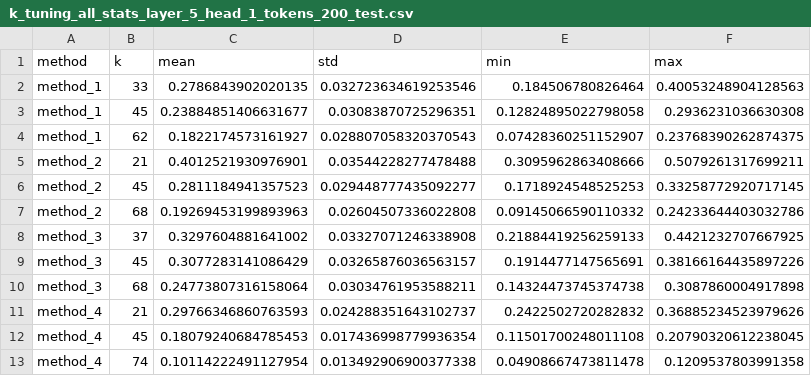
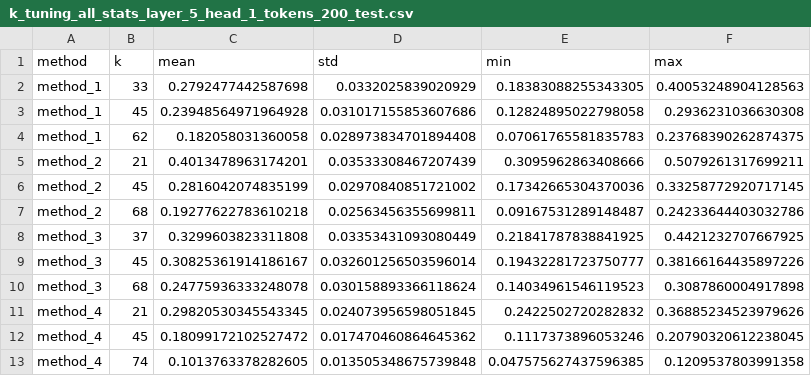
Before and after one commit to avkollerup/Fagprojekt-2026, a CSV file: reports/figures/SVD/k_tuning_all_stats_layer_5_head_1_tokens_200_test.csv, drawn as a sheet.

```diff
--- a/reports/figures/SVD/k_tuning_all_stats_layer_5_head_1_tokens_200_test.csv
+++ b/reports/figures/SVD/k_tuning_all_stats_layer_5_head_1_tokens_200_test.csv
@@ -1,13 +1,13 @@
 method,k,mean,std,min,max
-method_1,33,0.2786843902020135,0.032723634619253546,0.184506780826464,0.40053248904128563
-method_1,45,0.23884851406631677,0.03083870725296351,0.12824895022798058,0.2936231036630308
-method_1,62,0.1822174573161927,0.028807058320370543,0.07428360251152907,0.23768390262874375
-method_2,21,0.4012521930976901,0.03544228277478488,0.3095962863408666,0.5079261317699211
-method_2,45,0.2811184941357523,0.029448777435092277,0.1718924548525253,0.33258772920717145
-method_2,68,0.19269453199893963,0.02604507336022808,0.09145066590110332,0.24233644403032786
-method_3,37,0.3297604881641002,0.03327071246338908,0.21884419256259133,0.4421232707667925
-method_3,45,0.3077283141086429,0.03265876036563157,0.1914477147565691,0.38166164435897226
-method_3,68,0.24773807316158064,0.03034761953588211,0.14324473745374738,0.3087860004917898
-method_4,21,0.29766346860763593,0.024288351643102737,0.2422502720282832,0.36885234523979626
-method_4,45,0.18079240684785453,0.017436998779936354,0.11501700248011108,0.20790320612238045
-method_4,74,0.10114222491127954,0.013492906900377338,0.04908667473811478,0.1209537803991358
+method_1,33,0.2792477442587698,0.0332025839020929,0.18383088255343305,0.40053248904128563
+method_1,45,0.23948564971964928,0.031017155853607686,0.12824895022798058,0.2936231036630308
+method_1,62,0.182058031360058,0.028973834701894408,0.07061765581835783,0.23768390262874375
+method_2,21,0.4013478963174201,0.03533308467207439,0.3095962863408666,0.5079261317699211
+method_2,45,0.2816042074835199,0.02970840851721002,0.17342665304370036,0.33258772920717145
+method_2,68,0.19277622783610218,0.02563456355699811,0.09167531289148487,0.24233644403032786
+method_3,37,0.3299603823311808,0.03353431093080449,0.21841787838841925,0.4421232707667925
+method_3,45,0.30825361914186167,0.032601256503596014,0.19432281723750777,0.38166164435897226
+method_3,68,0.24775936333248078,0.030158893366118624,0.14034961546119523,0.3087860004917898
+method_4,21,0.29820530345543345,0.024073956598051845,0.2422502720282832,0.36885234523979626
+method_4,45,0.18099172102527472,0.017470460864645362,0.1117373896053246,0.20790320612238045
+method_4,74,0.1013763378282605,0.013505348675739848,0.047575627437596385,0.1209537803991358
```
Also changed, not shown: reports/figures/K_means/clusters_tuning_all_layer_5_head_1_tokens_200_test.csv, reports/figures/SVD/k_tuning_all_layer_5_head_1_tokens_200_test.csv, 9 other files.
